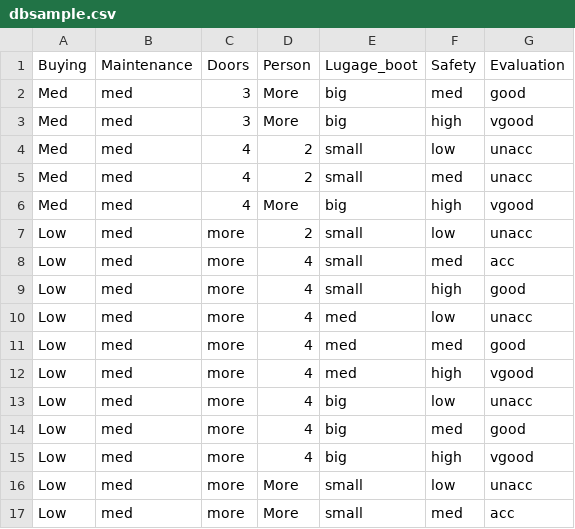
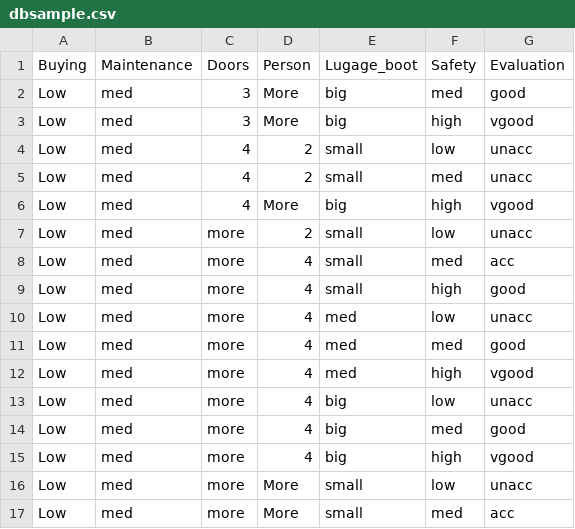
Before and after one commit to RifqiWasntHere/data-science, a CSV file: dbsample.csv, drawn as a sheet.

```diff
--- a/dbsample.csv
+++ b/dbsample.csv
@@ -1,7 +1,7 @@
 Buying,Maintenance,Doors,Person,Lugage_boot,Safety,Evaluation
-Med,med,3,More,big,med,good
-Med,med,3,More,big,high,vgood
-Med,med,4,2,small,low,unacc
-Med,med,4,2,small,med,unacc
-Med,med,4,More,big,high,vgood
+Low,med,3,More,big,med,good
+Low,med,3,More,big,high,vgood
+Low,med,4,2,small,low,unacc
+Low,med,4,2,small,med,unacc
+Low,med,4,More,big,high,vgood
 Low,med,more,2,small,low,unacc
```
Also changed, not shown: 7 other files.
